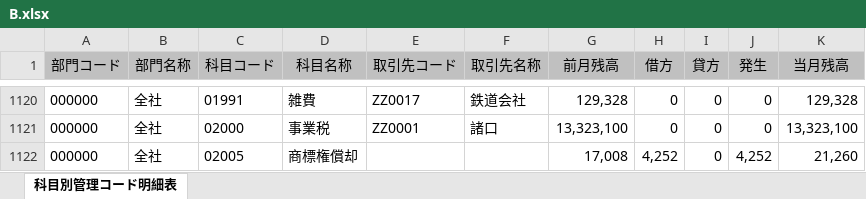
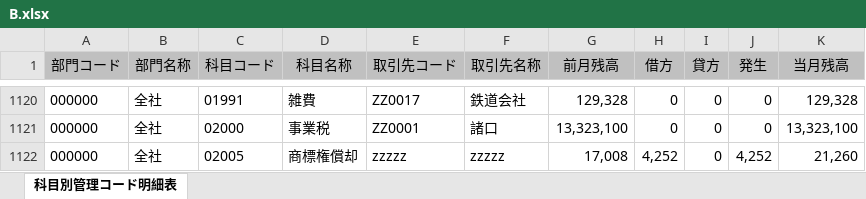
Before and after one commit to eightchip/Fast_Merge_Excel, an Excel workbook: B.xlsx, sheet 科目別管理コード明細表, drawn as a sheet; only a part is shown, gaps mark what is left out; values as stored, in another font and other column widths than the file's, no borders; the diff names each change by its address in the sheet, - before the commit and + after, or states it on an @@ line.

```diff
--- a/B.xlsx (sheet 科目別管理コード明細表)
+++ b/B.xlsx (sheet 科目別管理コード明細表)
-E1122 (取引先コード): (empty)
+E1122 (取引先コード): zzzzz
-F1122 (取引先名称): (empty)
+F1122 (取引先名称): zzzzz
```
Also changed, not shown: A.xlsx, merged_output.xlsx, 10 other files.
